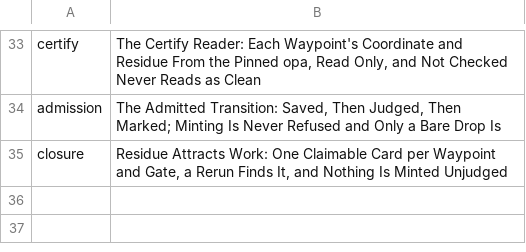
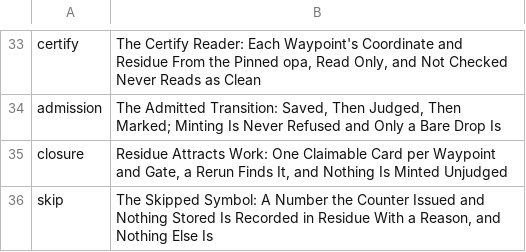
Before and after one commit to mikemol/mtools, a TSV file: pathsforward/rubric.tsv, drawn as a sheet; only a part is shown, gaps mark what is left out; the diff names each change by its address in the sheet, - before the commit and + after, or states it on an @@ line.

```diff
--- a/pathsforward/rubric.tsv
+++ b/pathsforward/rubric.tsv
+row 36: skip | The Skipped Symbol: A Number the Counter Issued and Nothing Stored Is Recorded in Residue With a Reason, and Nothing Else Is
```
Also changed, not shown: importdag/rubric.tsv, 12 other files.
